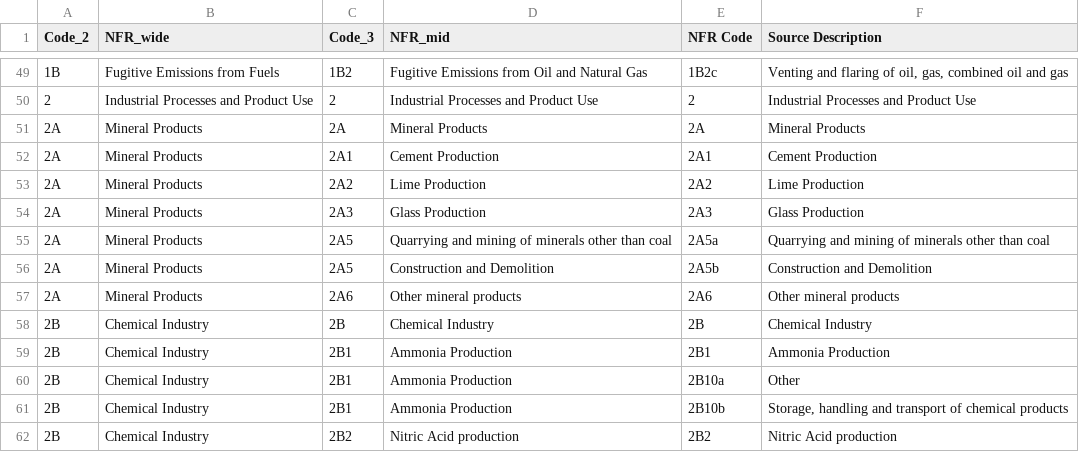
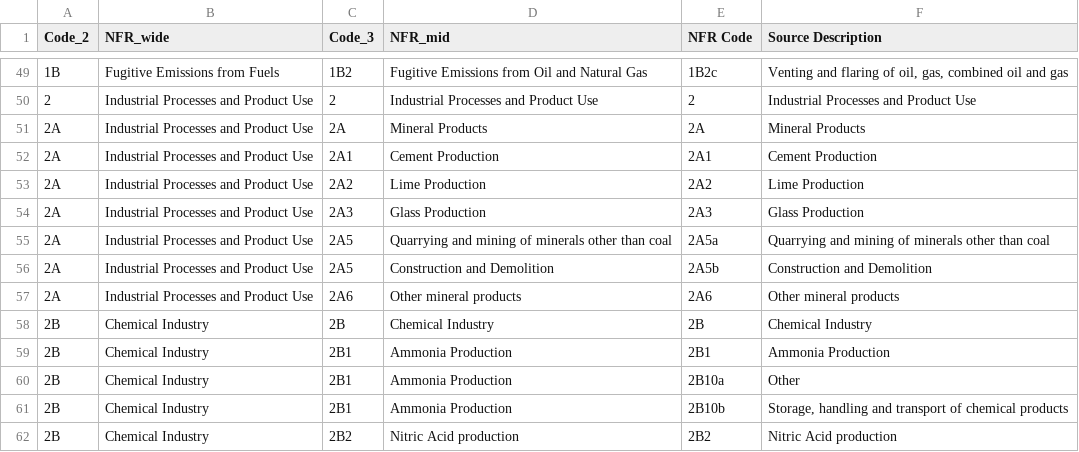
Before and after one commit to lucy-web-0812/NAEI_visualisation, a CSV file: data/NFRcodes_descriptions.csv, drawn as a sheet; only a part is shown, gaps mark what is left out; the diff covers the shown part only.

```diff
--- a/data/NFRcodes_descriptions.csv
+++ b/data/NFRcodes_descriptions.csv
@@ -50,9 +50,9 @@
 2,Industrial Processes and Product Use,2,Industrial Processes and Product Use,2,Industrial Processes and Product Use
-2A,Mineral Products,2A,Mineral Products,2A,Mineral Products
-2A,Mineral Products,2A1,Cement Production,2A1,Cement Production
-2A,Mineral Products,2A2,Lime Production,2A2,Lime Production
-2A,Mineral Products,2A3,Glass Production,2A3,Glass Production
-2A,Mineral Products,2A5,Quarrying and mining of minerals other than coal,2A5a,Quarrying and mining of minerals other than coal
-2A,Mineral Products,2A5,Construction and Demolition,2A5b,Construction and Demolition
-2A,Mineral Products,2A6,Other mineral products,2A6,Other mineral products
+2A,Industrial Processes and Product Use,2A,Mineral Products,2A,Mineral Products
+2A,Industrial Processes and Product Use,2A1,Cement Production,2A1,Cement Production
+2A,Industrial Processes and Product Use,2A2,Lime Production,2A2,Lime Production
+2A,Industrial Processes and Product Use,2A3,Glass Production,2A3,Glass Production
+2A,Industrial Processes and Product Use,2A5,Quarrying and mining of minerals other than coal,2A5a,Quarrying and mining of minerals other than coal
+2A,Industrial Processes and Product Use,2A5,Construction and Demolition,2A5b,Construction and Demolition
+2A,Industrial Processes and Product Use,2A6,Other mineral products,2A6,Other mineral products
 2B,Chemical Industry,2B,Chemical Industry,2B,Chemical Industry
```
Also changed, not shown: 77 edited cells elsewhere in this file, 4 other files.
